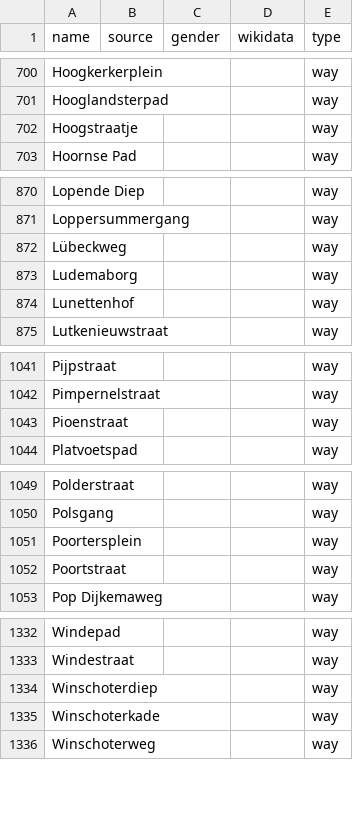
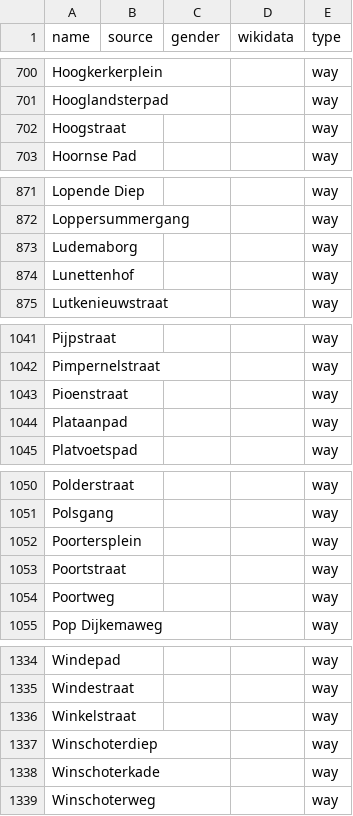
Before and after one commit to EqualStreetNames/equalstreetnames-groningen, a CSV file: data/other.csv, drawn as a sheet; only a part is shown, gaps mark what is left out; removed rows and columns are numbered as before the commit, all else as after; the diff covers the shown part only; the diff names each change by its address in the sheet, - before the commit and + after, or states it on an @@ line.

```diff
--- a/data/other.csv
+++ b/data/other.csv
-A702 (name): Hoogstraatje
+A702 (name): Hoogstraat
-row 872: Lübeckweg |  |  |  | way
+row 1044: Plataanpad |  |  |  | way
+row 1054: Poortweg |  |  |  | way
+row 1336: Winkelstraat |  |  |  | way
```
Also changed, not shown: 3 added rows and 2 removed rows elsewhere in this file, 2 other files.
